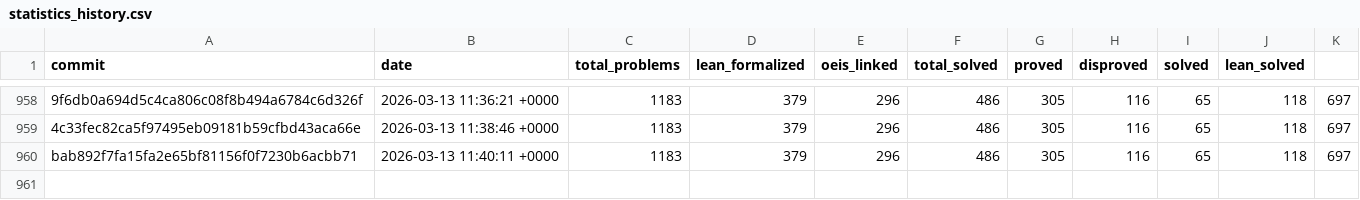
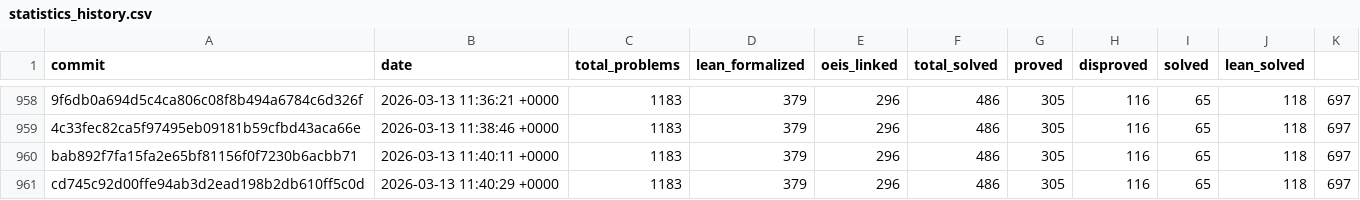
Before and after one commit to teorth/erdosproblems, a CSV file: data/statistics_history.csv, drawn as a sheet; only a part is shown, gaps mark what is left out; the diff names each change by its address in the sheet, - before the commit and + after, or states it on an @@ line.

```diff
--- a/data/statistics_history.csv
+++ b/data/statistics_history.csv
+row 961: cd745c92d00ffe94ab3d2ead198b2db610ff5c0d | 2026-03-13 11:40:29 +0000 | 1183 | 379 | 296 | 486 | 305 | 116 | 65 | 118 | 697
```
Also changed, not shown: 2 other files.
